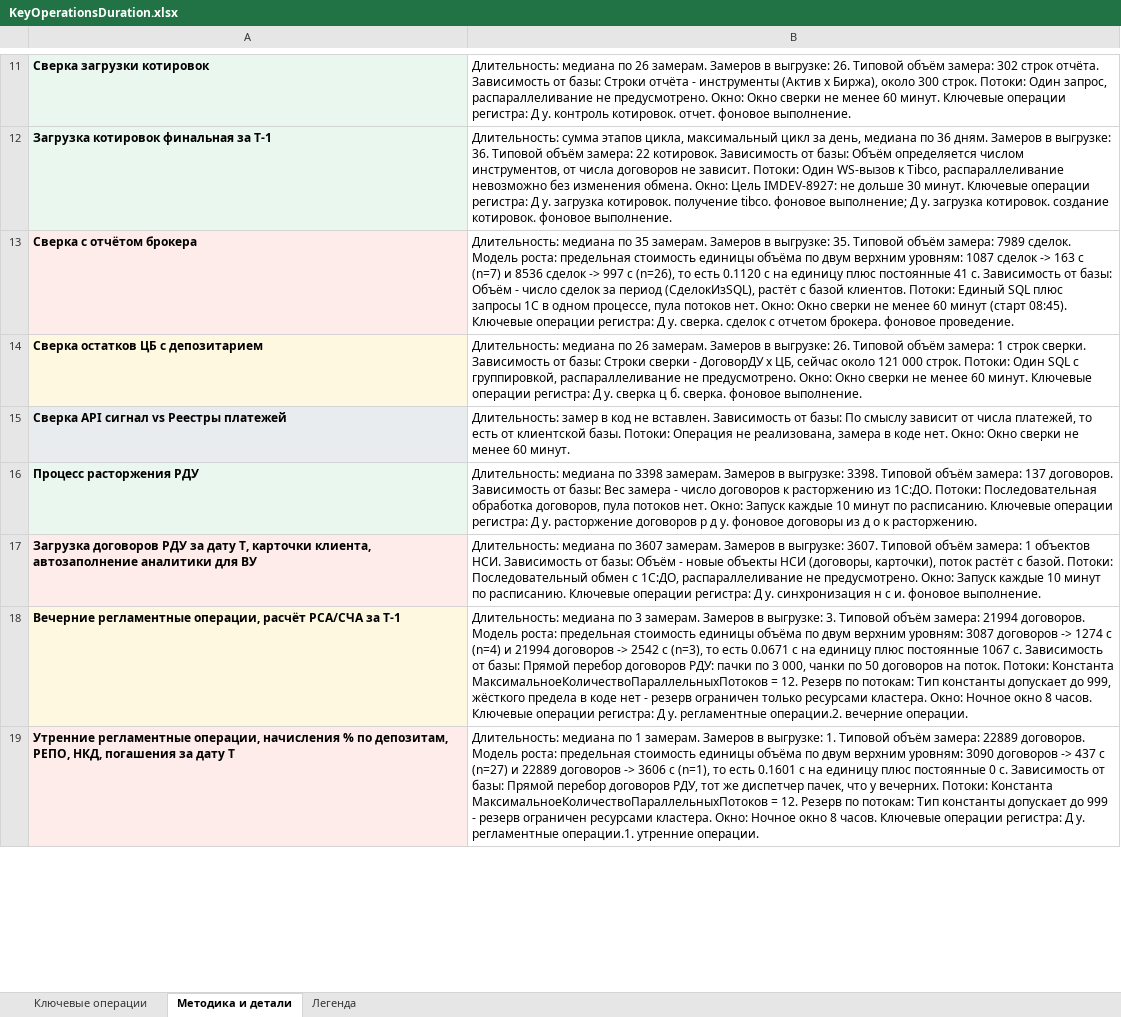
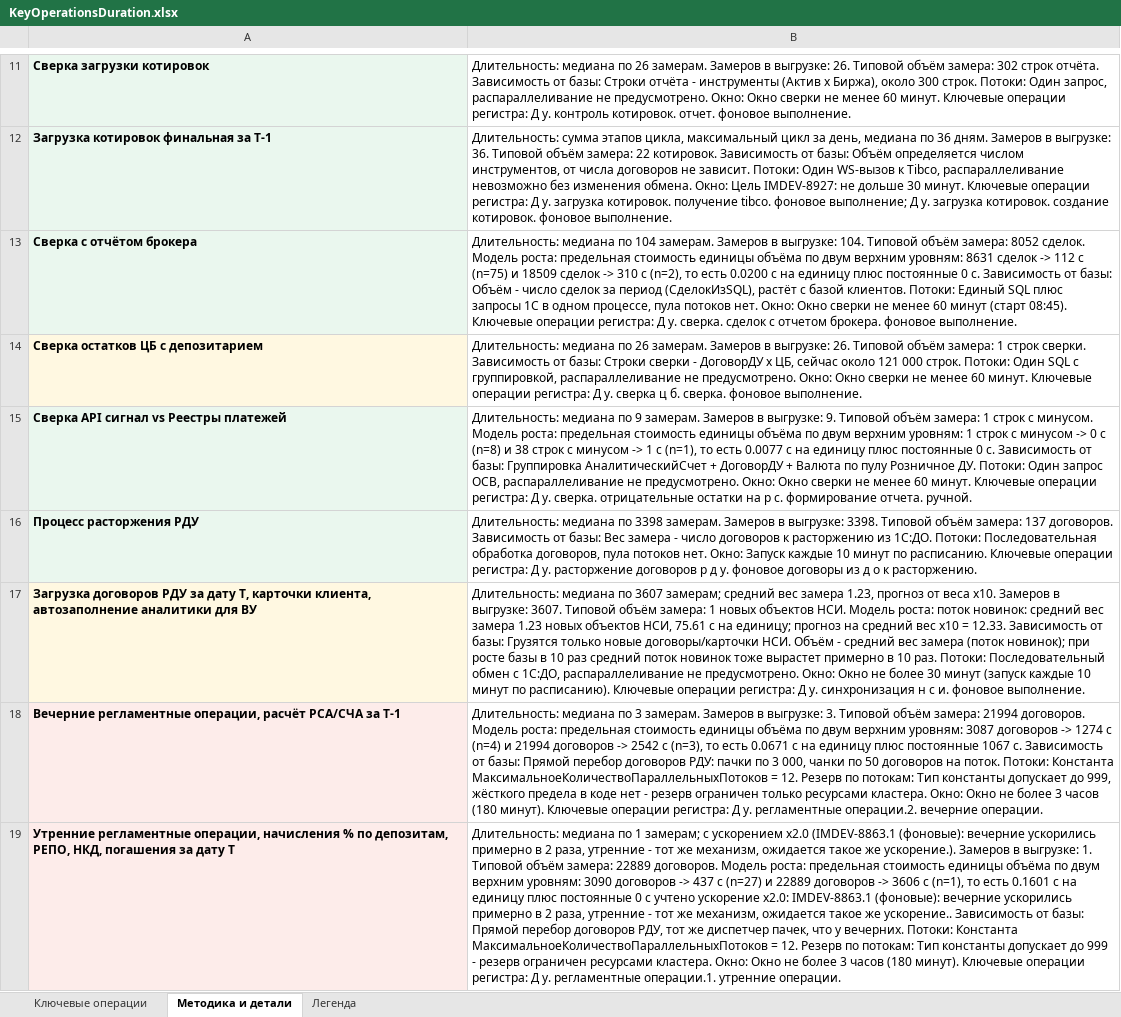
Before and after one commit to mmmmmm786mngb-jpg/WIM_DEV, an Excel workbook: bases/Wim_Du/projects/IMDEV-9393 Создать общую таблицу текущей длительности ключевых операций/Документация/KeyOperationsDuration.xlsx, sheet Методика и детали, drawn as a sheet; only a part is shown, gaps mark what is left out; values as stored, in another font and other column widths than the file's, no borders; the diff covers the shown part only; the diff names each change by its address in the sheet, - before the commit and + after, or states it on an @@ line.

```diff
--- a/bases/Wim_Du/projects/IMDEV-9393 Создать общую таблицу текущей длительности ключевых операций/Документация/KeyOperationsDuration.xlsx (sheet Методика и детали)
+++ b/bases/Wim_Du/projects/IMDEV-9393 Создать общую таблицу текущей длительности ключевых операций/Документация/KeyOperationsDuration.xlsx (sheet Методика и детали)
-B13: …медиана по 35 замерам. Замеров в выгрузке: 35. Типовой объём замера: 7989 сделок. Модель роста: предельная стоимость единицы объёма по двум верхним уровням: 1087 сделок -> 163 с (n=7) и 8536 сделок -> 997 с (n=26), то есть 0.1120 с на единицу плюс постоянные 41 с. Зависимость от базы: Объём - число сделок за период (СделокИзSQL), растёт с базой клиентов. Потоки: Единый SQL плюс запросы 1С в одном процессе, пула потоков нет. Окно: Окно сверки не менее 60 минут (старт 08:45). Ключевые операции регистра: Д у. сверка. сделок с отчетом брокера. фоновое проведение.
+B13: …медиана по 104 замерам. Замеров в выгрузке: 104. Типовой объём замера: 8052 сделок. Модель роста: предельная стоимость единицы объёма по двум верхним уровням: 8631 сделок -> 112 с (n=75) и 18509 сделок -> 310 с (n=2), то есть 0.0200 с на единицу плюс постоянные 0 с. Зависимость от базы: Объём - число сделок за период (СделокИзSQL), растёт с базой клиентов. Потоки: Единый SQL плюс запросы 1С в одном процессе, пула потоков нет. Окно: Окно сверки не менее 60 минут (старт 08:45). Ключевые операции регистра: Д у. сверка. сделок с отчетом брокера. фоновое выполнение.
-B15: Длительность: замер в код не вставлен. Зависимость от базы: По смыслу зависит от числа платежей, то есть от клиентской базы. Потоки: Операция не реализована, замера в коде нет. Окно: Окно сверки не менее 60 минут.
+B15: Длительность: медиана по 9 замерам. Замеров в выгрузке: 9. Типовой объём замера: 1 строк с минусом. Модель роста: предельная стоимость единицы объёма по двум верхним уровням: 1 строк с минусом -> 0 с (n=8) и 38 строк с минусом -> 1 с (n=1), то есть 0.0077 с на единицу плюс постоянные 0 с. Зависимость от базы: Группировка АналитическийСчет + ДоговорДУ + Валюта по пулу Розничное ДУ. Потоки: Один запрос ОСВ, распараллеливание не предусмотрено. Окно: Окно сверки не менее 60 минут. Ключевые операции регистра: Д у. сверка. отрицательные остатки на р с. формирование отчета. ручной.
-B17: …по 3607 замерам. Замеров в выгрузке: 3607. Типовой объём замера: 1 объектов НСИ. Зависимость от базы: Объём - новые объекты НСИ (договоры, карточки), поток растёт с базой. Потоки: Последовательный обмен с 1С:ДО, распараллеливание не предусмотрено. Окно: Запуск каждые 10 минут по расписанию. Ключевые операции…
+B17: …по 3607 замерам; средний вес замера 1.23, прогноз от веса x10. Замеров в выгрузке: 3607. Типовой объём замера: 1 новых объектов НСИ. Модель роста: поток новинок: средний вес замера 1.23 новых объектов НСИ, 75.61 с на единицу; прогноз на средний вес x10 = 12.33. Зависимость от базы: Грузятся только новые договоры/карточки НСИ. Объём - средний вес замера (поток новинок); при росте базы в 10 раз средний поток новинок тоже вырастет примерно в 10 раз. Потоки: Последовательный обмен с 1С:ДО, распараллеливание не предусмотрено. Окно: Окно не более 30 минут (запуск каждые 10 минут по расписанию). Ключевые операции…
-B18: …кластера. Окно: Ночное окно 8 часов. Ключевые операции…
+B18: …кластера. Окно: Окно не более 3 часов (180 минут). Ключевые операции…
-B19: …по 1 замерам. Замеров в выгрузке: 1. Типовой объём замера: 22889 договоров. Модель роста: предельная стоимость единицы объёма по двум верхним уровням: 3090 договоров -> 437 с (n=27) и 22889 договоров -> 3606 с (n=1), то есть 0.1601 с на единицу плюс постоянные 0 с. Зависимость от базы: Прямой перебор договоров РДУ, тот же диспетчер пачек, что у вечерних. Потоки: Константа МаксимальноеКоличествоПараллельныхПотоков = 12. Резерв по потокам: Тип константы допускает до 999 - резерв ограничен ресурсами кластера. Окно: Ночное окно 8 часов. Ключевые операции…
+B19: …по 1 замерам; с ускорением x2.0 (IMDEV-8863.1 (фоновые): вечерние ускорились примерно в 2 раза, утренние - тот же механизм, ожидается такое же ускорение.). Замеров в выгрузке: 1. Типовой объём замера: 22889 договоров. Модель роста: предельная стоимость единицы объёма по двум верхним уровням: 3090 договоров -> 437 с (n=27) и 22889 договоров -> 3606 с (n=1), то есть 0.1601 с на единицу плюс постоянные 0 с учтено ускорение x2.0: IMDEV-8863.1 (фоновые): вечерние ускорились примерно в 2 раза, утренние - тот же механизм, ожидается такое же ускорение.. Зависимость от базы: Прямой перебор договоров РДУ, тот же диспетчер пачек, что у вечерних. Потоки: Константа МаксимальноеКоличествоПараллельныхПотоков = 12. Резерв по потокам: Тип константы допускает до 999 - резерв ограничен ресурсами кластера. Окно: Окно не более 3 часов (180 минут). Ключевые операции…
```
Also changed, not shown: 1 removed row, 4 edited cells and cell formats elsewhere in this sheet, sheet Ключевые операции, sheet Легенда, 9 other files.
